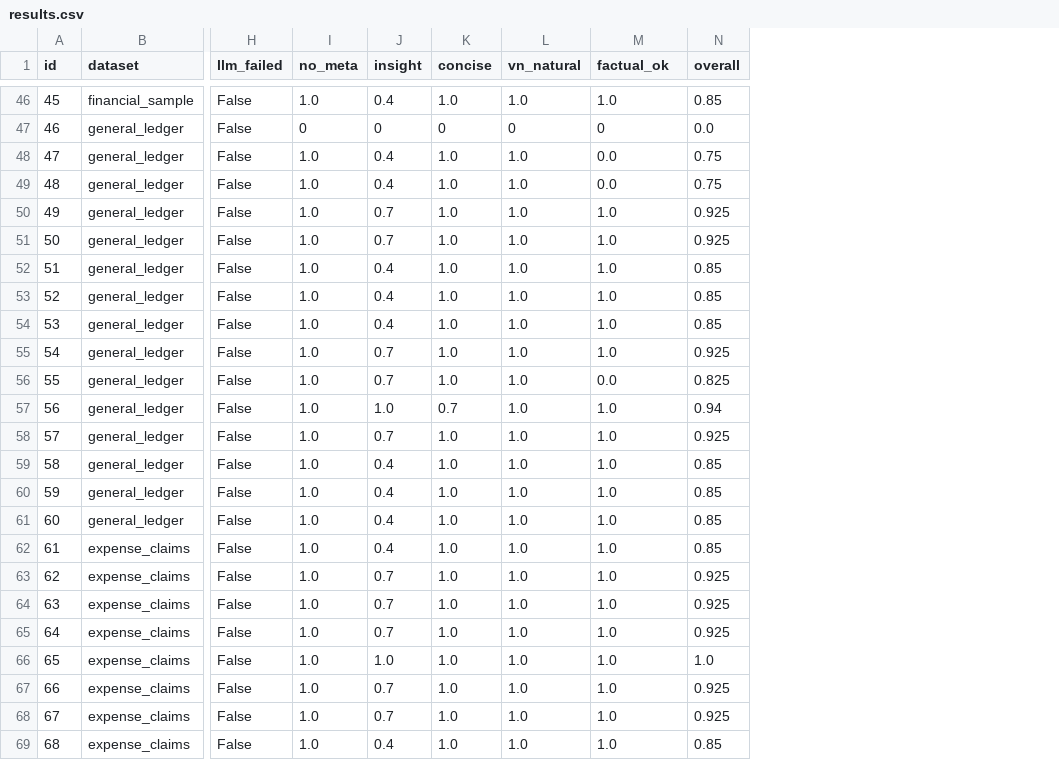
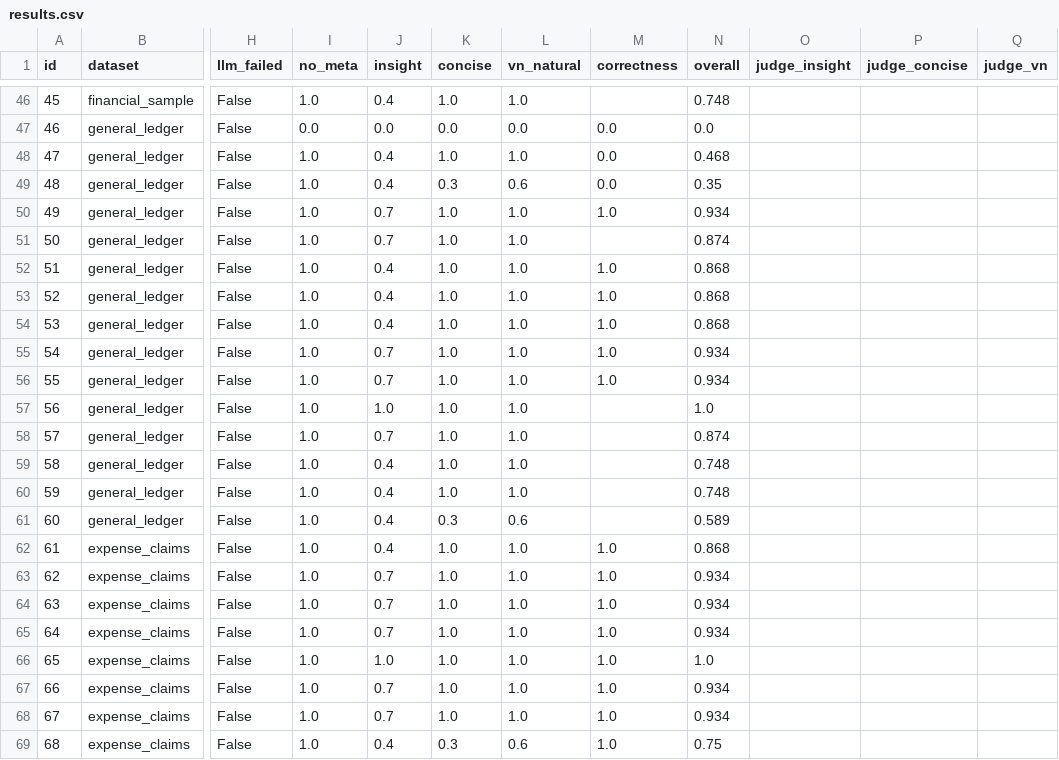
Before and after one commit to luongducthangDS/data_analysis_ai_agent, a CSV file: docs/eval-baseline/results.csv, drawn as a sheet; only a part is shown, gaps mark what is left out; the diff covers the shown part only; the diff names each change by its address in the sheet, - before the commit and + after, or states it on an @@ line.

```diff
--- a/docs/eval-baseline/results.csv
+++ b/docs/eval-baseline/results.csv
+column O (judge_insight), empty
+column P (judge_concise), empty
+column Q (judge_vn), empty
-M1: factual_ok
+M1: correctness
-M46 (correctness): 1.0
+M46 (correctness): (empty)
-N46 (overall): 0.85
+N46 (overall): 0.748
-I47 (no_meta): 0
+I47 (no_meta): 0.0
-J47 (insight): 0
+J47 (insight): 0.0
-K47 (concise): 0
+K47 (concise): 0.0
-L47 (vn_natural): 0
+L47 (vn_natural): 0.0
-M47 (correctness): 0
+M47 (correctness): 0.0
-N48 (overall): 0.75
+N48 (overall): 0.468
-K49 (concise): 1.0
+K49 (concise): 0.3
-L49 (vn_natural): 1.0
+L49 (vn_natural): 0.6
-N49 (overall): 0.75
+N49 (overall): 0.35
-N50 (overall): 0.925
+N50 (overall): 0.934
-M51 (correctness): 1.0
+M51 (correctness): (empty)
-N51 (overall): 0.925
+N51 (overall): 0.874
-N52:N54 (overall): 0.85
+N52:N54 (overall): 0.868
-N55 (overall): 0.925
+N55 (overall): 0.934
-M56 (correctness): 0.0
+M56 (correctness): 1.0
-N56 (overall): 0.825
+N56 (overall): 0.934
-K57 (concise): 0.7
+K57 (concise): 1.0
-M57:M61 (correctness): 1.0
+M57:M61 (correctness): (empty)
-N57 (overall): 0.94
+N57 (overall): 1.0
-N58 (overall): 0.925
+N58 (overall): 0.874
-N59:N60 (overall): 0.85
+N59:N60 (overall): 0.748
-K61 (concise): 1.0
+K61 (concise): 0.3
-L61 (vn_natural): 1.0
+L61 (vn_natural): 0.6
-N61 (overall): 0.85
+N61 (overall): 0.589
-N62 (overall): 0.85
+N62 (overall): 0.868
-N63:N65 (overall): 0.925
+N63:N65 (overall): 0.934
-N67:N68 (overall): 0.925
+N67:N68 (overall): 0.934
-K69 (concise): 1.0
+K69 (concise): 0.3
-L69 (vn_natural): 1.0
+L69 (vn_natural): 0.6
-N69 (overall): 0.85
+N69 (overall): 0.75
```
Also changed, not shown: 137 edited cells elsewhere in this file, 6 other files.
